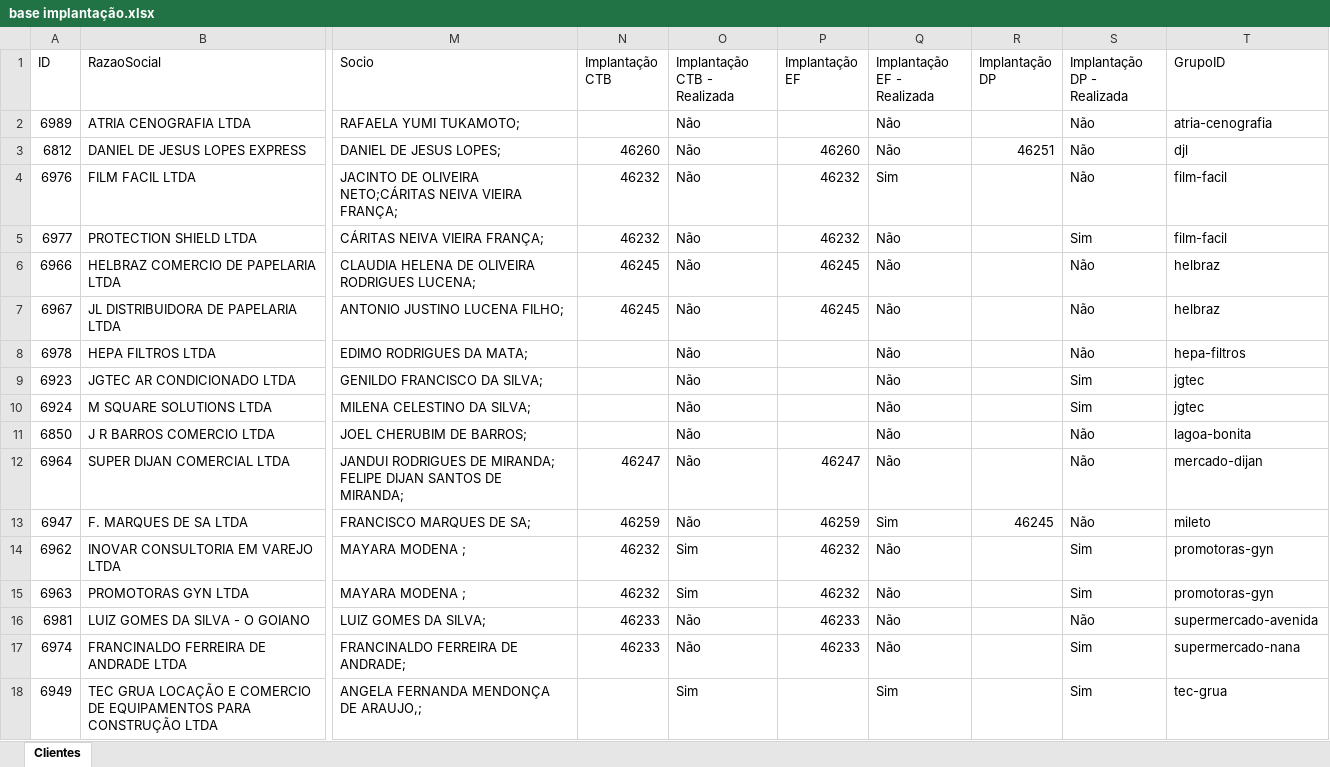
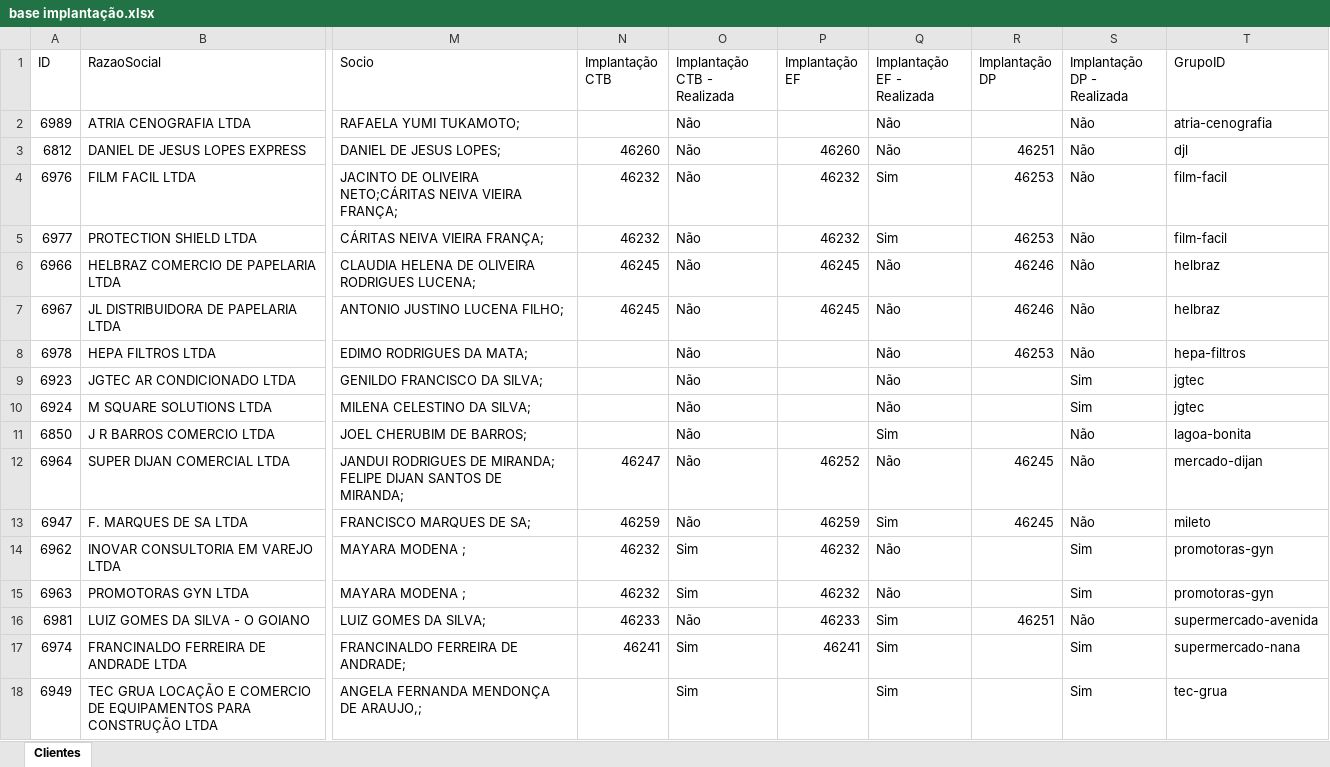
Before and after one commit to Controladoria-MG/portal-implantacao, an Excel workbook: data/base/base implantação.xlsx, sheet Clientes, drawn as a sheet; only a part is shown, gaps mark what is left out; values as stored, in another font and other column widths than the file's, no borders; table styles not drawn; the diff covers the shown part only; the diff names each change by its address in the sheet, - before the commit and + after, or states it on an @@ line.

```diff
--- a/data/base/base implantação.xlsx (sheet Clientes)
+++ b/data/base/base implantação.xlsx (sheet Clientes)
-R4:R5 (Implantação DP): (empty)
+R4:R5 (Implantação DP): 46253
-Q5 (Implantação EF - Realizada): Não
+Q5 (Implantação EF - Realizada): Sim
-S5 (Implantação DP - Realizada): Sim
+S5 (Implantação DP - Realizada): Não
-R6:R7 (Implantação DP): (empty)
+R6:R7 (Implantação DP): 46246
-R8 (Implantação DP): (empty)
+R8 (Implantação DP): 46253
-Q11 (Implantação EF - Realizada): Não
+Q11 (Implantação EF - Realizada): Sim
-P12 (Implantação EF): 46247
+P12 (Implantação EF): 46252
-R12 (Implantação DP): (empty)
+R12 (Implantação DP): 46245
-Q16:Q17 (Implantação EF - Realizada): Não
+Q16:Q17 (Implantação EF - Realizada): Sim
-R16 (Implantação DP): (empty)
+R16 (Implantação DP): 46251
-N17 (Implantação CTB): 46233
+N17 (Implantação CTB): 46241
-O17 (Implantação CTB - Realizada): Não
+O17 (Implantação CTB - Realizada): Sim
-P17 (Implantação EF): 46233
+P17 (Implantação EF): 46241
```
Also changed, not shown: 15 added rows and 2 edited cells elsewhere in this sheet.
